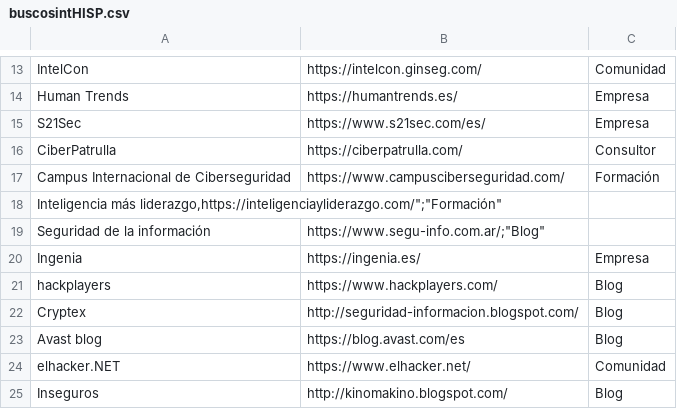
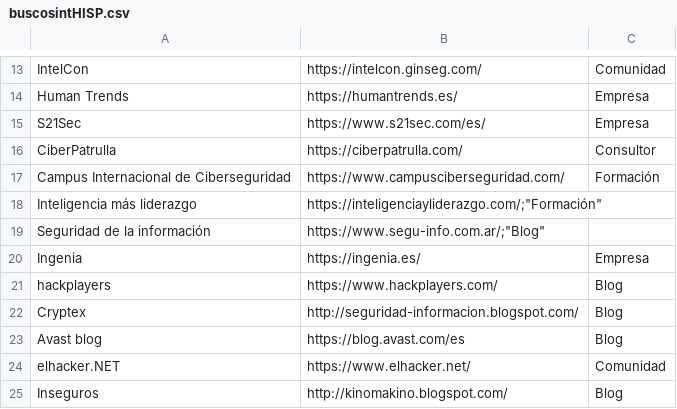
Before and after one commit to Eclectikus/buscosint, a CSV file: data/buscosintHISP.csv, drawn as a sheet; only a part is shown, gaps mark what is left out.

Commit message:
Update buscosintHISP.csv

```diff
--- a/data/buscosintHISP.csv
+++ b/data/buscosintHISP.csv
@@ -17,3 +17,3 @@
 "Campus Internacional de Ciberseguridad","https://www.campusciberseguridad.com/","Formación"
-"Inteligencia más liderazgo,"https://inteligenciayliderazgo.com/";"Formación"
+"Inteligencia más liderazgo","https://inteligenciayliderazgo.com/";"Formación"
 "Seguridad de la información","https://www.segu-info.com.ar/";"Blog"
```
